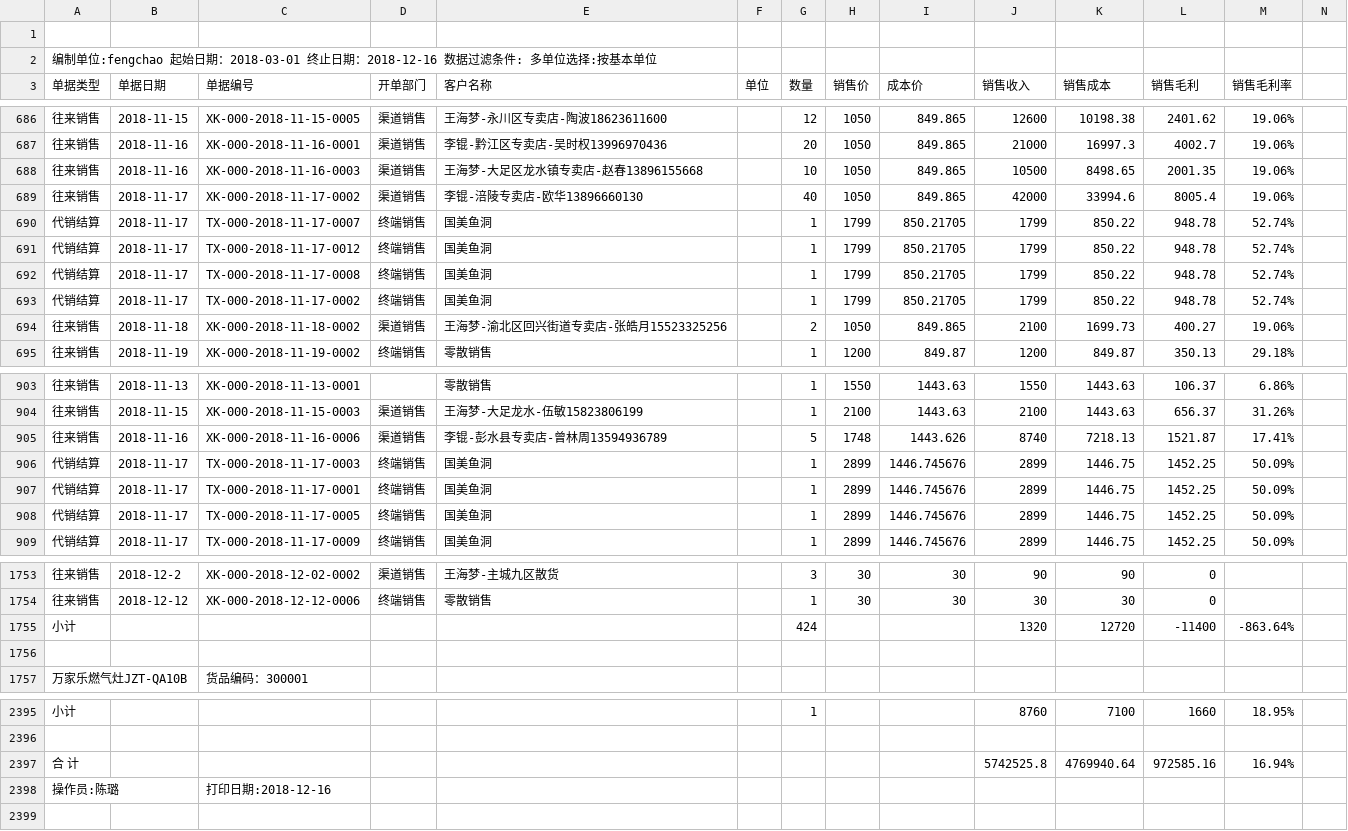
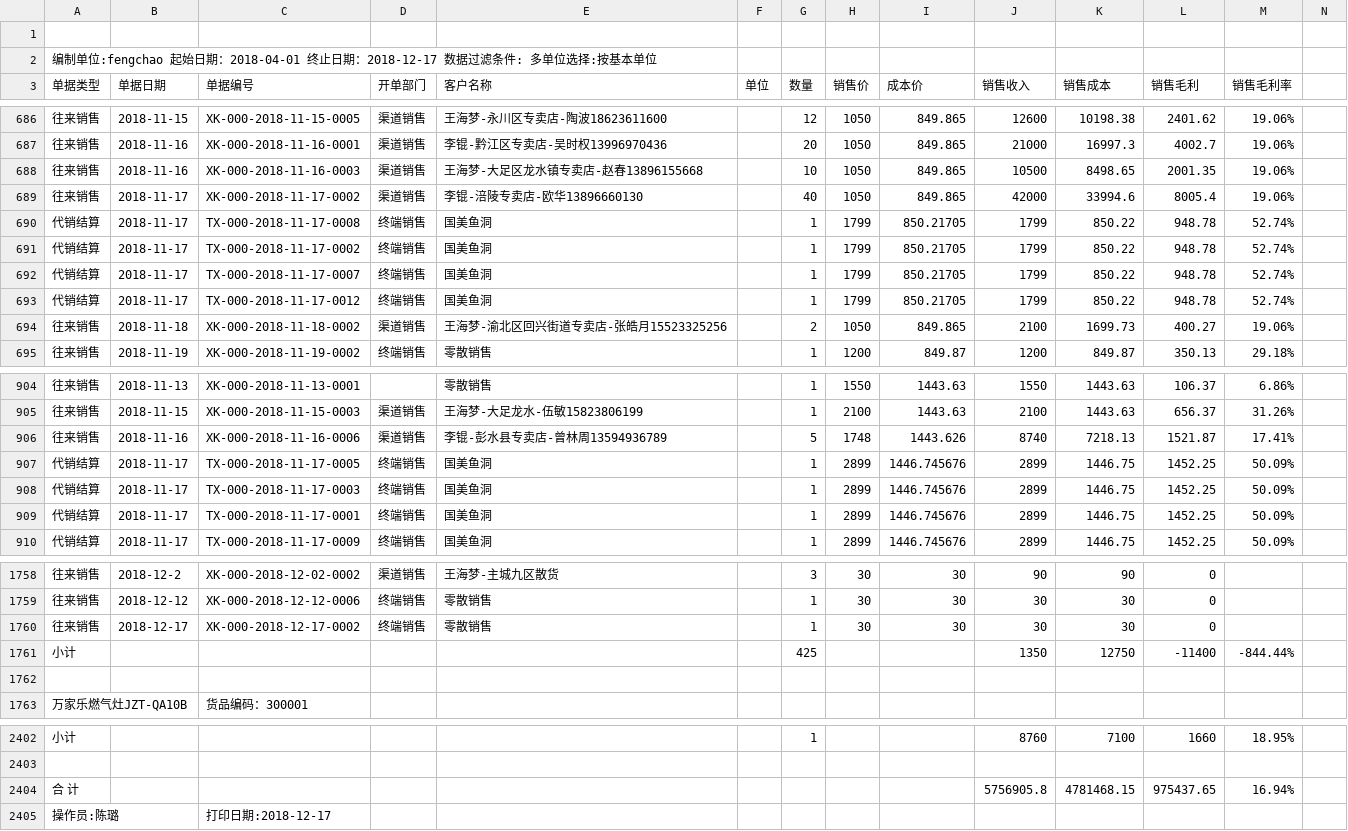
Before and after one commit to wb88517/Feng-chao, a CSV file: profit.csv, drawn as a sheet; only a part is shown, gaps mark what is left out; addresses are those after the commit; rows hold the shown columns only; the diff covers the shown part only; the diff names each change by its address in the sheet, - before the commit and + after, or states it on an @@ line.

```diff
--- a/profit.csv
+++ b/profit.csv
-A2 (单据类型): …始日期：2018-03-01 终止日期：2018-12-16 数据过滤…
+A2 (单据类型): …始日期：2018-04-01 终止日期：2018-12-17 数据过滤…
@@ row 690 moved to row 692: 代销结算 @@
@@ row 691 moved to row 693: 代销结算 @@
@@ row 908 moved to row 907: 代销结算 @@
+row 1760: 往来销售 | 2018-12-17 | XK-000-2018-12-17-0002 | 终端销售 | 零散销售 |  | 1 | 30 | 30 | 30 | 30 | 0
-G1761 (数量): 424
+G1761 (数量): 425
-J1761 (销售收入): 1320
+J1761 (销售收入): 1350
-K1761 (销售成本): 12720
+K1761 (销售成本): 12750
-M1761 (销售毛利率): -863.64%
+M1761 (销售毛利率): -844.44%
-J2404 (销售收入): 5742525.8
+J2404 (销售收入): 5756905.8
-K2404 (销售成本): 4769940.64
+K2404 (销售成本): 4781468.15
-L2404 (销售毛利): 972585.16
+L2404 (销售毛利): 975437.65
-C2405 (单据编号): 打印日期:2018-12-16
+C2405 (单据编号): 打印日期:2018-12-17
```
Also changed, not shown: 11 added rows, 5 removed rows and 2 moved rows elsewhere in this file.
